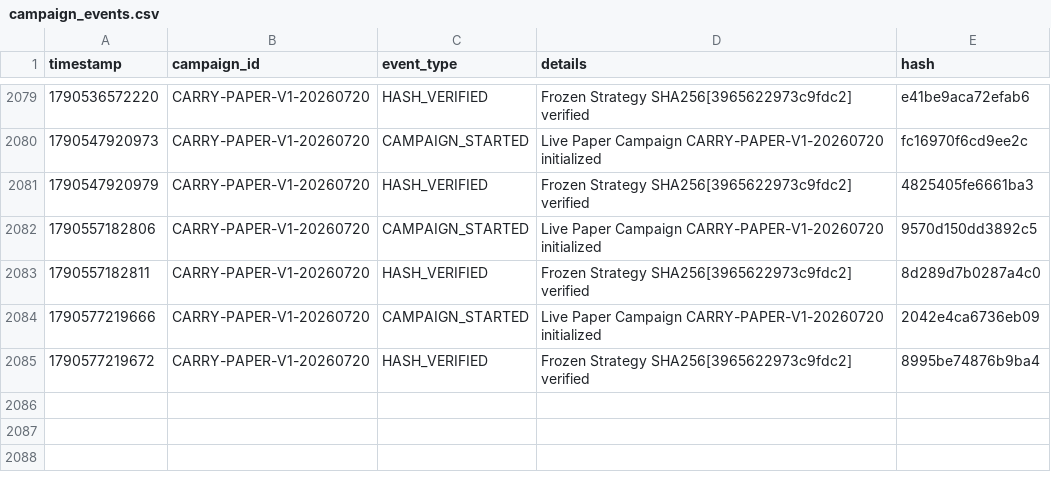
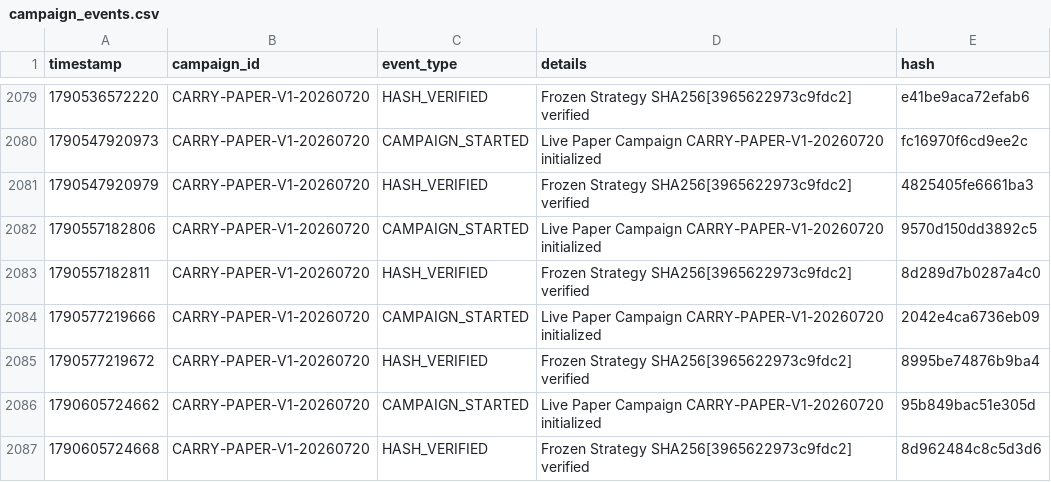
Before and after one commit to SaifAl-Sabaneh/Trading_AI_System, a CSV file: Trading_AI_System/database/campaign_events.csv, drawn as a sheet; only a part is shown, gaps mark what is left out.

```diff
--- a/Trading_AI_System/database/campaign_events.csv
+++ b/Trading_AI_System/database/campaign_events.csv
@@ -2085 +2085,3 @@ timestamp,campaign_id,event_type,details,hash
 1790577219672,CARRY-PAPER-V1-20260720,HASH_VERIFIED,Frozen Strategy SHA256[3965622973c9fdc2] verified,8995be74876b9ba4
+1790605724662,CARRY-PAPER-V1-20260720,CAMPAIGN_STARTED,Live Paper Campaign CARRY-PAPER-V1-20260720 initialized,95b849bac51e305d
+1790605724668,CARRY-PAPER-V1-20260720,HASH_VERIFIED,Frozen Strategy SHA256[3965622973c9fdc2] verified,8d962484c8c5d3d6
```
Also changed, not shown: 1 other file.
